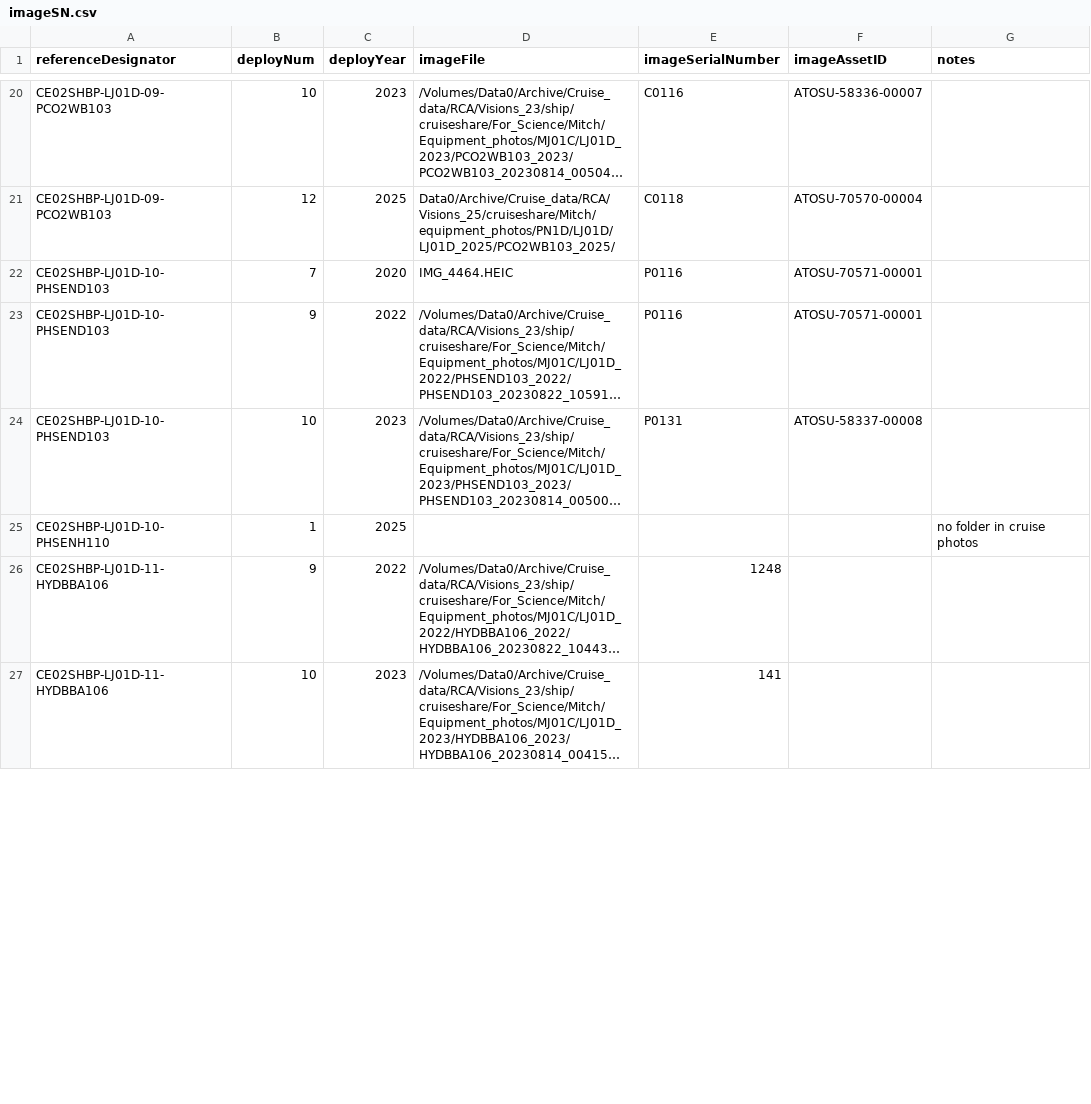
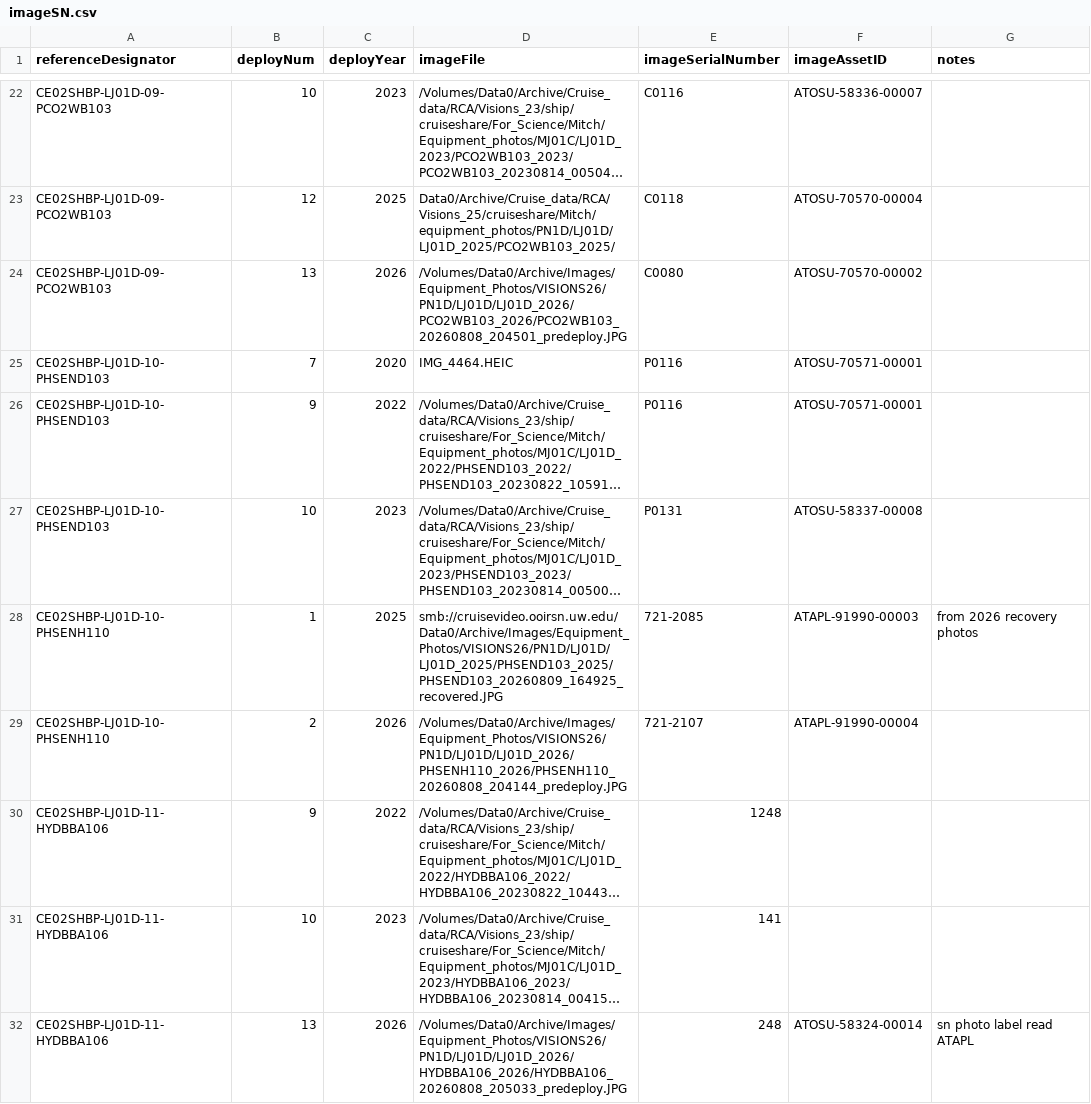
Before and after one commit to wruef/metadataApp, a CSV file: params/imageSN.csv, drawn as a sheet; only a part is shown, gaps mark what is left out; long unchanged cells end in …; addresses are those after the commit; the diff covers the shown part only; the diff names each change by its address in the sheet, - before the commit and + after, or states it on an @@ line.

Commit message:
adding 2026 image verifications

```diff
--- a/params/imageSN.csv
+++ b/params/imageSN.csv
+row 24: CE02SHBP-LJ01D-09-PCO2WB103 | 13 | 2026 | /Volumes/Data0/Archive/Images/Equipment_Photos/VISIONS26/PN1D/LJ01D/LJ01D_2026/PCO2WB103_2026/PCO2WB103_20260808_204501_predeploy.JPG | C0080 | ATOSU-70570-00002
-D28 (imageFile): (empty)
+D28 (imageFile): smb://cruisevideo.ooirsn.uw.edu/Data0/Archive/Images/Equipment_Photos/VISIONS26/PN1D/LJ01D/LJ01D_2025/PHSEND103_2025/PHSEND103_20260809_164925_recovered.JPG
-E28 (imageSerialNumber): (empty)
+E28 (imageSerialNumber): 721-2085
-F28 (imageAssetID): (empty)
+F28 (imageAssetID): ATAPL-91990-00003
-G28 (notes): no folder in cruise photos
+G28 (notes): from 2026 recovery photos
+row 29: CE02SHBP-LJ01D-10-PHSENH110 | 2 | 2026 | /Volumes/Data0/Archive/Images/Equipment_Photos/VISIONS26/PN1D/LJ01D/LJ01D_2026/PHSENH110_2026/PHSENH110_20260808_204144_predeploy.JPG | 721-2107 | ATAPL-91990-00004
+row 32: CE02SHBP-LJ01D-11-HYDBBA106 | 13 | 2026 | /Volumes/Data0/Archive/Images/Equipment_Photos/VISIONS26/PN1D/LJ01D/LJ01D_2026/HYDBBA106_2026/HYDBBA106_20260808_205033_predeploy.JPG | 248 | ATOSU-58324-00014 | sn photo label read ATAPL
```
Also changed, not shown: 20 added rows, 4 removed rows, 11 moved rows and 15 edited cells elsewhere in this file, 10 other files.
